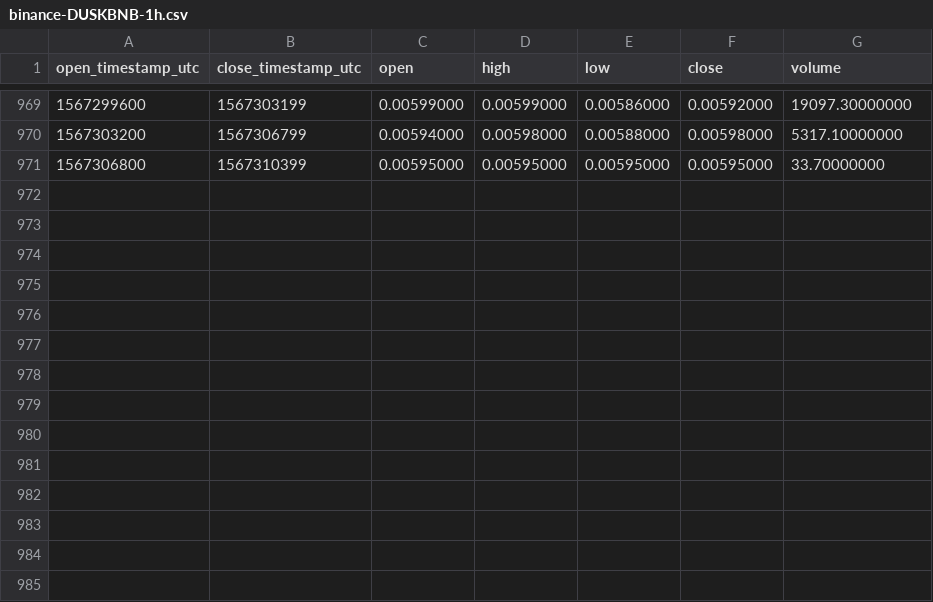
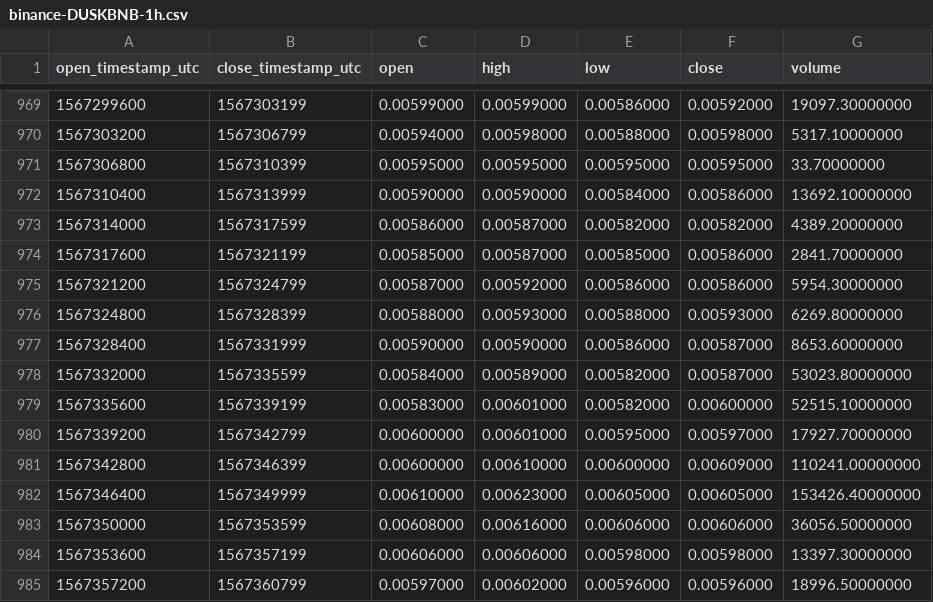
Before and after one commit to cryptobigbro/binance-DUSKBNB, a CSV file: binance-DUSKBNB-1h.csv, drawn as a sheet; only a part is shown, gaps mark what is left out; the diff names each change by its address in the sheet, - before the commit and + after, or states it on an @@ line.

Commit message:
Update OHLCV data.

```diff
--- a/binance-DUSKBNB-1h.csv
+++ b/binance-DUSKBNB-1h.csv
+row 972: 1567310400 | 1567313999 | 0.00590000 | 0.00590000 | 0.00584000 | 0.00586000 | 13692.10000000
+row 973: 1567314000 | 1567317599 | 0.00586000 | 0.00587000 | 0.00582000 | 0.00582000 | 4389.20000000
+row 974: 1567317600 | 1567321199 | 0.00585000 | 0.00587000 | 0.00585000 | 0.00586000 | 2841.70000000
+row 975: 1567321200 | 1567324799 | 0.00587000 | 0.00592000 | 0.00586000 | 0.00586000 | 5954.30000000
+row 976: 1567324800 | 1567328399 | 0.00588000 | 0.00593000 | 0.00588000 | 0.00593000 | 6269.80000000
+row 977: 1567328400 | 1567331999 | 0.00590000 | 0.00590000 | 0.00586000 | 0.00587000 | 8653.60000000
+row 978: 1567332000 | 1567335599 | 0.00584000 | 0.00589000 | 0.00582000 | 0.00587000 | 53023.80000000
+row 979: 1567335600 | 1567339199 | 0.00583000 | 0.00601000 | 0.00582000 | 0.00600000 | 52515.10000000
+row 980: 1567339200 | 1567342799 | 0.00600000 | 0.00601000 | 0.00595000 | 0.00597000 | 17927.70000000
+row 981: 1567342800 | 1567346399 | 0.00600000 | 0.00610000 | 0.00600000 | 0.00609000 | 110241.00000000
+row 982: 1567346400 | 1567349999 | 0.00610000 | 0.00623000 | 0.00605000 | 0.00605000 | 153426.40000000
+row 983: 1567350000 | 1567353599 | 0.00608000 | 0.00616000 | 0.00606000 | 0.00606000 | 36056.50000000
+row 984: 1567353600 | 1567357199 | 0.00606000 | 0.00606000 | 0.00598000 | 0.00598000 | 13397.30000000
+row 985: 1567357200 | 1567360799 | 0.00597000 | 0.00602000 | 0.00596000 | 0.00596000 | 18996.50000000
```
